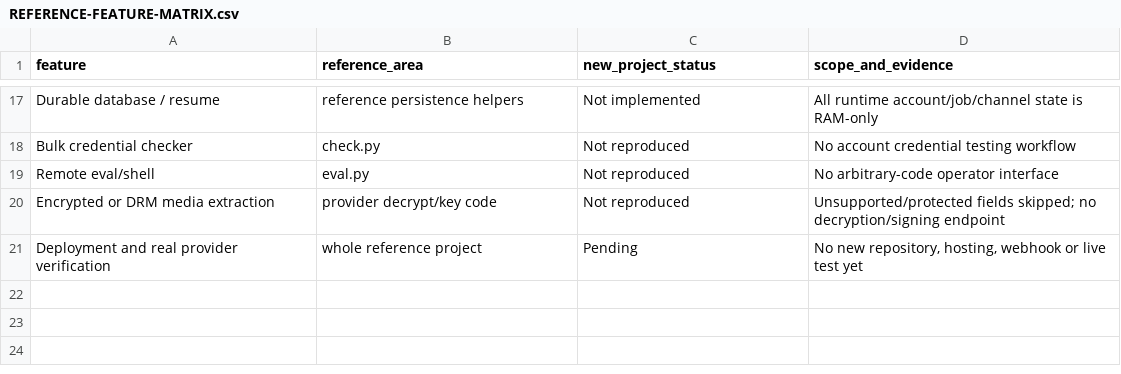
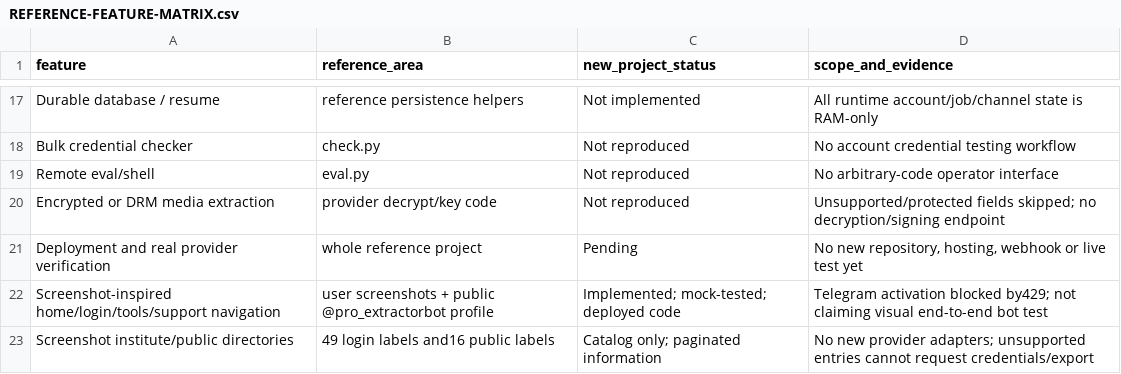
Before and after one commit to osinthunterhub/syntax-extractor-pro, a CSV file: REFERENCE-FEATURE-MATRIX.csv, drawn as a sheet; only a part is shown, gaps mark what is left out; the diff names each change by its address in the sheet, - before the commit and + after, or states it on an @@ line.

Commit message:
Record v0.3 CI success, live web deployment and unverified Telegram activation

```diff
--- a/REFERENCE-FEATURE-MATRIX.csv
+++ b/REFERENCE-FEATURE-MATRIX.csv
+row 22: Screenshot-inspired home/login/tools/support navigation | user screenshots + public @pro_extractorbot profile | Implemented; mock-tested; deployed code | Telegram activation blocked by429; not claiming visual end-to-end bot test
+row 23: Screenshot institute/public directories | 49 login labels and16 public labels | Catalog only; paginated information | No new provider adapters; unsupported entries cannot request credentials/export
```
Also changed, not shown: 4 other files.
